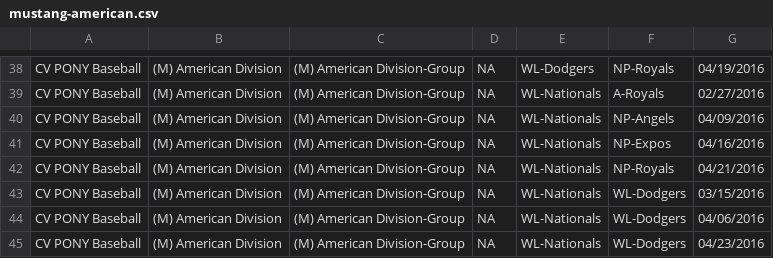
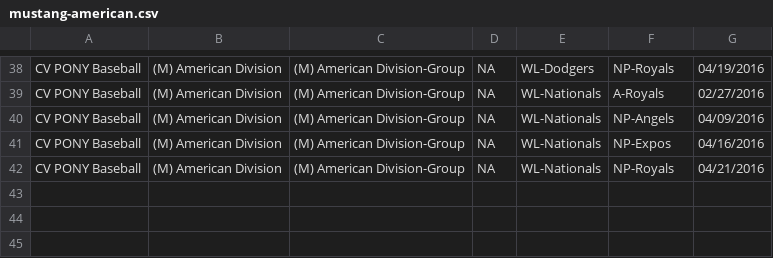
Before and after one commit to erichorne/nppb2016, a CSV file: mustang-american.csv, drawn as a sheet; only a part is shown, gaps mark what is left out.

Commit message:
20160327@0028 update

```diff
--- a/mustang-american.csv
+++ b/mustang-american.csv
@@ -42,4 +42 @@ CV PONY Baseball,(M) American Division,(M) American Division-Group,NA,WL-Nationa
 CV PONY Baseball,(M) American Division,(M) American Division-Group,NA,WL-Nationals,NP-Royals,04/21/2016
-CV PONY Baseball,(M) American Division,(M) American Division-Group,NA,WL-Nationals,WL-Dodgers,03/15/2016
-CV PONY Baseball,(M) American Division,(M) American Division-Group,NA,WL-Nationals,WL-Dodgers,04/06/2016
-CV PONY Baseball,(M) American Division,(M) American Division-Group,NA,WL-Nationals,WL-Dodgers,04/23/2016
```
